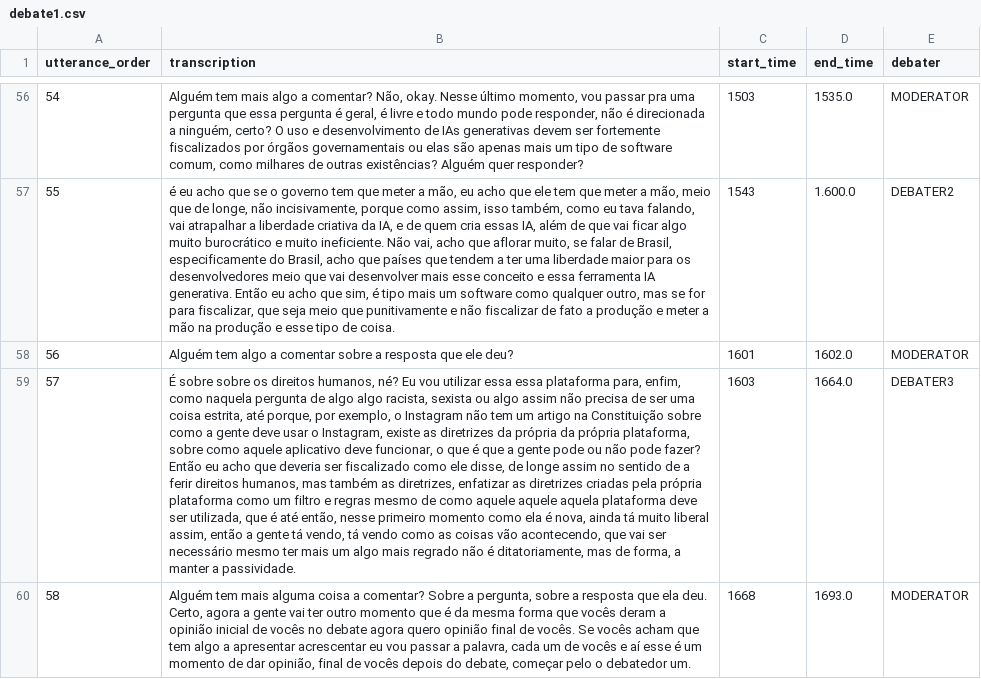
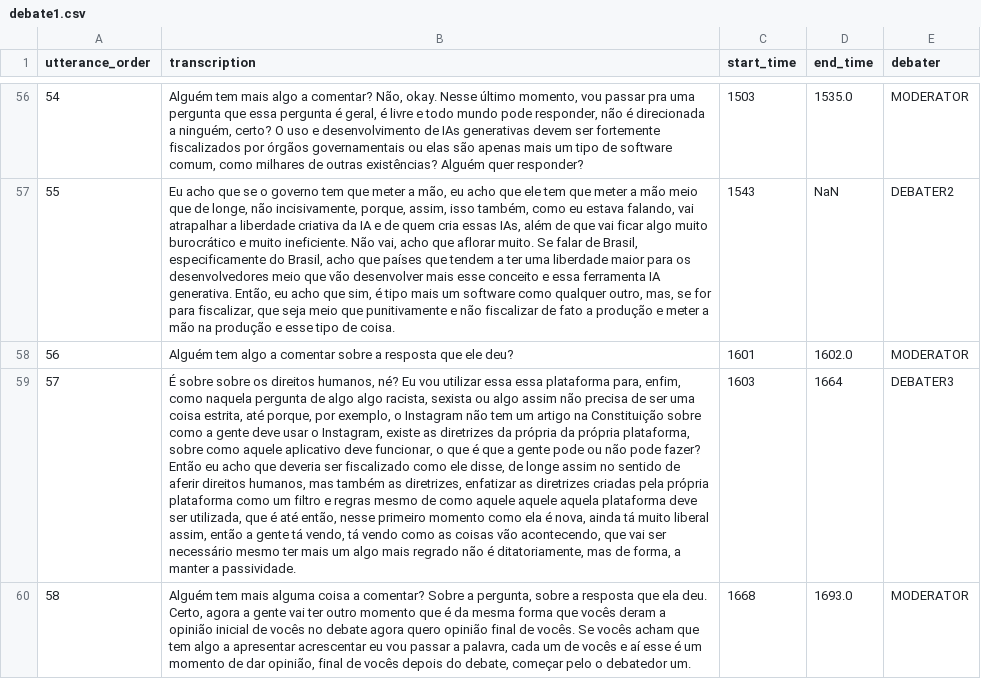
Before and after one commit to AINDA-Project-UFCG/transcription-data, a CSV file: debate1.csv, drawn as a sheet; only a part is shown, gaps mark what is left out; the diff covers the shown part only; the diff names each change by its address in the sheet, - before the commit and + after, or states it on an @@ line.

```diff
--- a/debate1.csv
+++ b/debate1.csv
-B57 (transcription): é eu acho que se o governo tem que meter a mão, eu acho que ele tem que meter a mão, meio que de longe, não incisivamente, porque como assim, isso também, como eu tava falando, vai atrapalhar a liberdade criativa da IA, e de quem cria essas IA, além de que vai ficar algo muito burocrático e muito ineficiente. Não vai, acho que aflorar muito, se falar de Brasil, especificamente do Brasil, acho que países que tendem a ter uma liberdade maior para os desenvolvedores meio que vai desenvolver mais esse conceito e essa ferramenta IA generativa. Então eu acho que sim, é tipo mais um software como qualquer outro, mas se for…
+B57 (transcription): Eu acho que se o governo tem que meter a mão, eu acho que ele tem que meter a mão meio que de longe, não incisivamente, porque, assim, isso também, como eu estava falando, vai atrapalhar a liberdade criativa da IA e de quem cria essas IAs, além de que vai ficar algo muito burocrático e muito ineficiente. Não vai, acho que aflorar muito. Se falar de Brasil, especificamente do Brasil, acho que países que tendem a ter uma liberdade maior para os desenvolvedores meio que vão desenvolver mais esse conceito e essa ferramenta IA generativa. Então, eu acho que sim, é tipo mais um software como qualquer outro, mas, se for…
-D57 (end_time): 1.600.0
+D57 (end_time): NaN
-B59 (transcription): …sentido de a ferir direitos humanos,…
+B59 (transcription): …sentido de aferir direitos humanos,…
-D59 (end_time): 1664.0
+D59 (end_time): 1664
```
Also changed, not shown: 64 edited cells elsewhere in this file, 1 other file.
